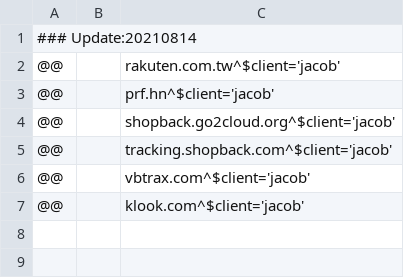
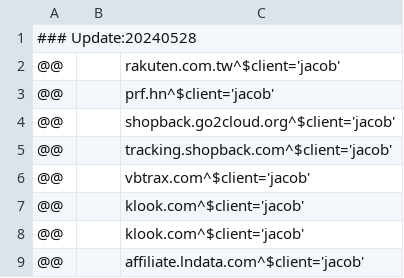
Before and after one commit to WellWells/adblock-list, a CSV file: jacob_whitelist.csv, drawn as a sheet.

Commit message:
Update jacob_whitelist.csv

```diff
--- a/jacob_whitelist.csv
+++ b/jacob_whitelist.csv
@@ -1,2 +1,2 @@
-### Update:20210814
+### Update:20240528
 @@||rakuten.com.tw^$client='jacob'
@@ -7 +7,3 @@
 @@||klook.com^$client='jacob'
+@@||klook.com^$client='jacob'
+@@||affiliate.lndata.com^$client='jacob'
```
